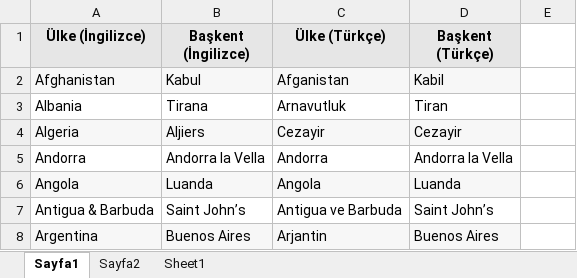
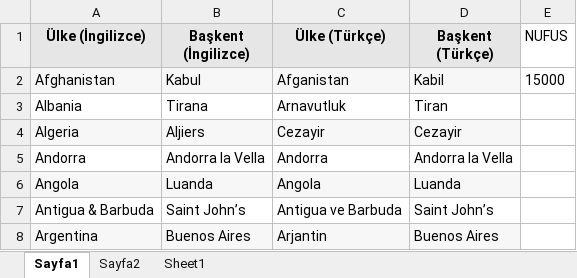
Before and after one commit to ZulfiyeK/Selenium_Practice, an Excel workbook: src/Resources/ulkeler.xlsx, sheet Sayfa1, drawn as a sheet; only a part is shown; values as stored, in another font and other column widths than the file's, no borders; the diff names each change by its address in the sheet, - before the commit and + after, or states it on an @@ line.

Commit message:
C04_WriteExcel

```diff
--- a/src/Resources/ulkeler.xlsx (sheet Sayfa1)
+++ b/src/Resources/ulkeler.xlsx (sheet Sayfa1)
-E1: (empty)
+E1: NUFUS
-E2 (NUFUS): (empty)
+E2 (NUFUS): 15000
```
Also changed, not shown: 3 other files.
